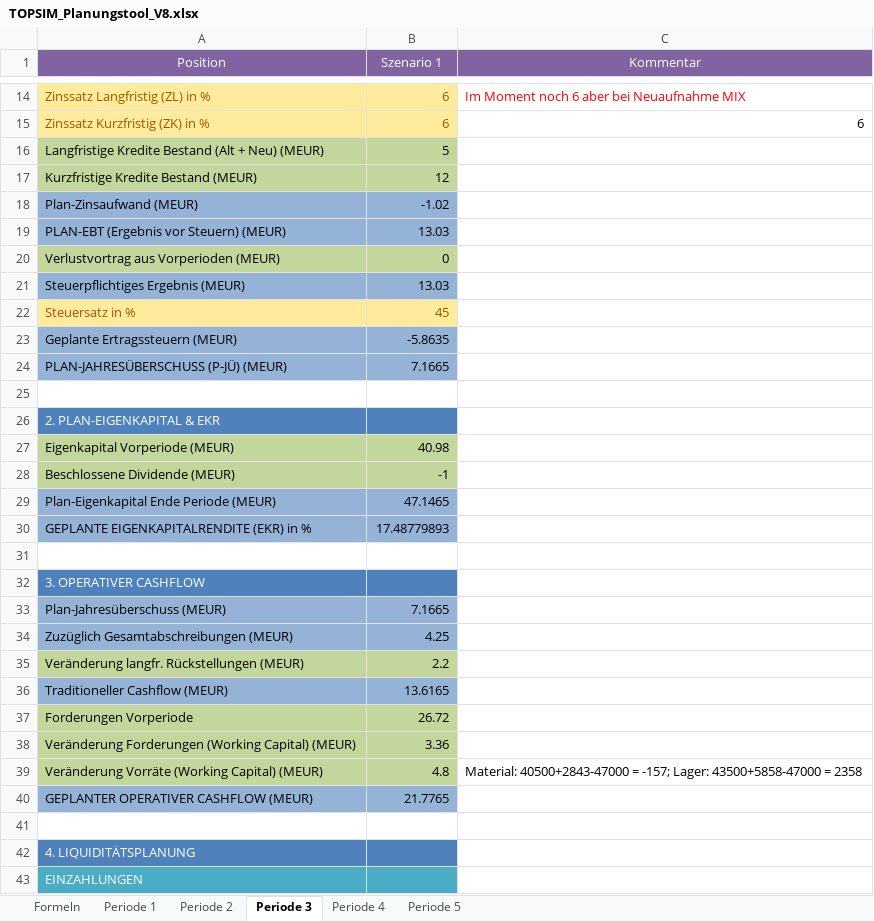
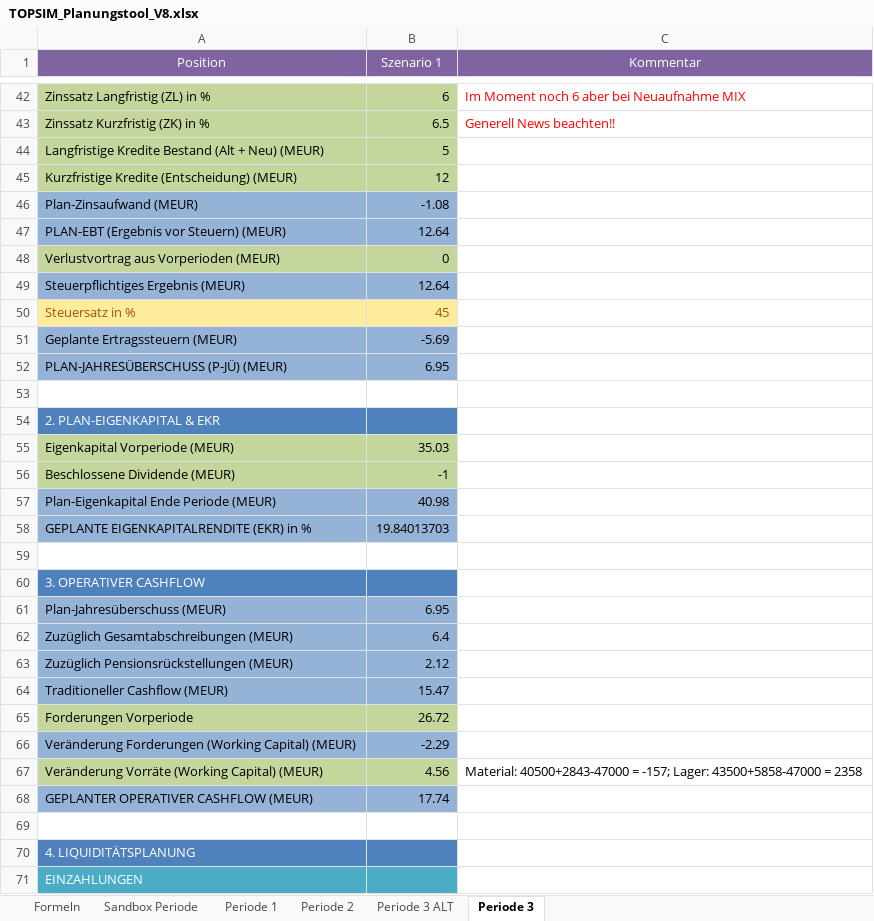
Before and after one commit to bastiank5/FinancePlanningTool_BusinessSimulation, an Excel workbook: TOPSIM_Planungstool_V8.xlsx, sheet Periode 3, drawn as a sheet; only a part is shown, gaps mark what is left out; values as stored, in another font and other column widths than the file's, no borders; removed rows and columns are numbered as before the commit, all else as after; the diff covers the shown part only; the diff names each change by its address in the sheet, - before the commit and + after, or states it on an @@ line.

```diff
--- a/TOPSIM_Planungstool_V8.xlsx (sheet Periode 3)
+++ b/TOPSIM_Planungstool_V8.xlsx (sheet Periode 3)
-sheet tab: Periode 4
+sheet tab: Sandbox Periode
-sheet tab: Periode 5
+sheet tab: Periode 3 ALT
@@ sheet tab order changed: Formeln | Sandbox Periode | Periode 1 | Periode 2 | Periode 3 ALT | Periode 3 @@
@@ A42:B43 fill: #FFEB9C → #C3D69B, text colour: #9C5700 → black @@
-B43 (Szenario 1): 6
+B43 (Szenario 1): 6.5
-C43 (Kommentar): 6
+C43 (Kommentar): Generell News beachten!!
-C43 text colour: black
+C43 text colour: #FF0000
-A45 (Position): Kurzfristige Kredite Bestand (MEUR)
+A45 (Position): Kurzfristige Kredite (Entscheidung) (MEUR)
-B46 (Szenario 1): -1.02
+B46 (Szenario 1): -1.08
-B47 (Szenario 1): 13.03
+B47 (Szenario 1): 12.64
-B49 (Szenario 1): 13.03
+B49 (Szenario 1): 12.64
-B51 (Szenario 1): -5.8635
+B51 (Szenario 1): -5.69
-B52 (Szenario 1): 7.1665
+B52 (Szenario 1): 6.95
-B55 (Szenario 1): 40.98
+B55 (Szenario 1): 35.03
-B57 (Szenario 1): 47.1465
+B57 (Szenario 1): 40.98
-B58 (Szenario 1): 17.48779893
+B58 (Szenario 1): 19.84013703
-B61 (Szenario 1): 7.1665
+B61 (Szenario 1): 6.95
-B62 (Szenario 1): 4.25
+B62 (Szenario 1): 6.4
-row 35: Veränderung langfr. Rückstellungen (MEUR) | 2.2
+row 63: Zuzüglich Pensionsrückstellungen (MEUR) | 2.12
-B64 (Szenario 1): 13.6165
+B64 (Szenario 1): 15.47
-A66:B66 fill: #C3D69B
+A66:B66 fill: #95B3D7
-B66 (Szenario 1): 3.36
+B66 (Szenario 1): -2.29
-B67 (Szenario 1): 4.8
+B67 (Szenario 1): 4.56
-B68 (Szenario 1): 21.7765
+B68 (Szenario 1): 17.74
```
Also changed, not shown: 40 added rows, 11 removed rows, 20 edited cells and cell formats elsewhere in this sheet, sheet Sandbox Periode, formulas that keep their value.
